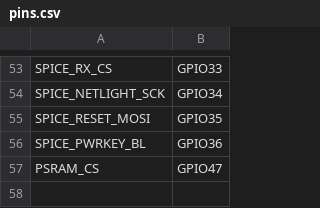
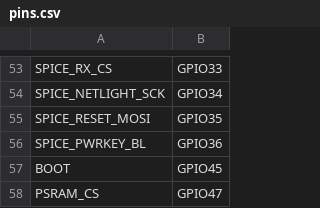
Before and after one commit to pimoroni/pico-lipo, a CSV file: boards/pimoroni_pico_lipo2/pins.csv, drawn as a sheet; only a part is shown, gaps mark what is left out.

Commit message:
boards: Add BOOT pins.

```diff
--- a/boards/pimoroni_pico_lipo2/pins.csv
+++ b/boards/pimoroni_pico_lipo2/pins.csv
@@ -56,2 +56,3 @@ SPICE_RESET_MOSI,GPIO35
 SPICE_PWRKEY_BL,GPIO36
+BOOT,GPIO45
 PSRAM_CS,GPIO47
```
Also changed, not shown: boards/pimoroni_pico_lipo2xl_w/pins.csv.
